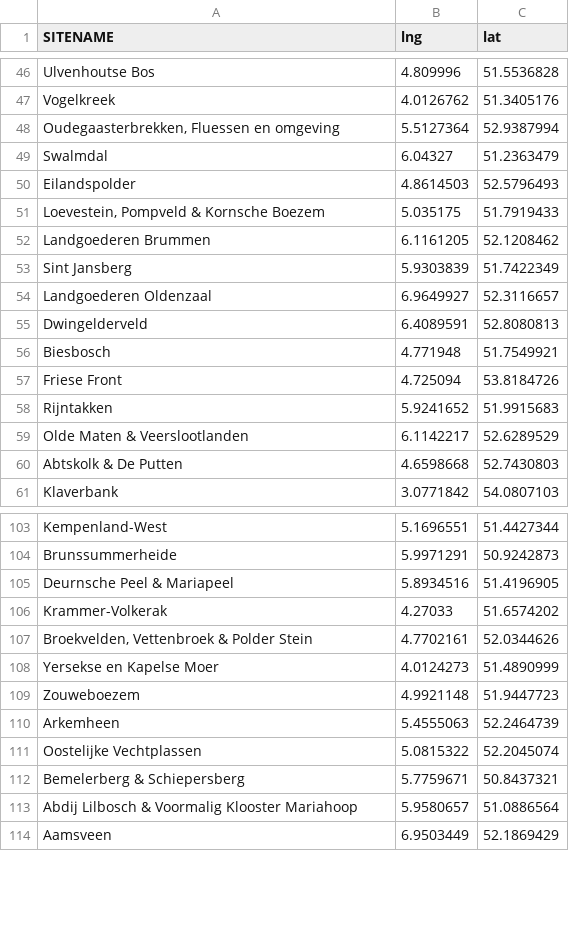
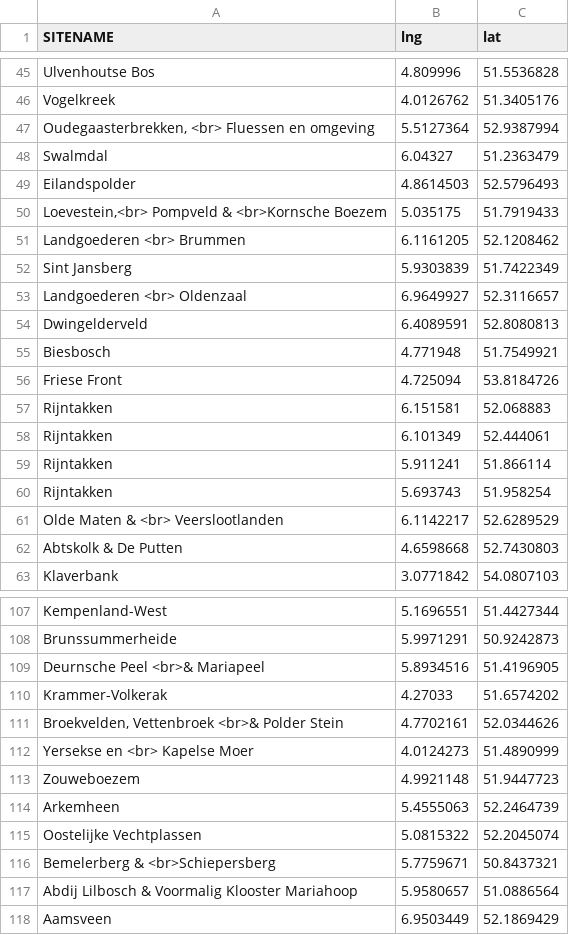
Before and after one commit to wkaart/wkaart, a CSV file: data/N2000labels.csv, drawn as a sheet; only a part is shown, gaps mark what is left out; addresses are those after the commit; the diff covers the shown part only; the diff names each change by its address in the sheet, - before the commit and + after, or states it on an @@ line.

```diff
--- a/data/N2000labels.csv
+++ b/data/N2000labels.csv
-A47 (SITENAME): Oudegaasterbrekken, Fluessen en omgeving
+A47 (SITENAME): Oudegaasterbrekken, <br> Fluessen en omgeving
-A50 (SITENAME): Loevestein, Pompveld & Kornsche Boezem
+A50 (SITENAME): Loevestein,<br> Pompveld & <br>Kornsche Boezem
-A51 (SITENAME): Landgoederen Brummen
+A51 (SITENAME): Landgoederen <br> Brummen
-A53 (SITENAME): Landgoederen Oldenzaal
+A53 (SITENAME): Landgoederen <br> Oldenzaal
-B57 (lng): 5.9241652
+B57 (lng): 6.151581
-C57 (lat): 51.9915683
+C57 (lat): 52.068883
+row 58: Rijntakken | 6.101349 | 52.444061
+row 59: Rijntakken | 5.911241 | 51.866114
+row 60: Rijntakken | 5.693743 | 51.958254
-A61 (SITENAME): Olde Maten & Veerslootlanden
+A61 (SITENAME): Olde Maten & <br> Veerslootlanden
-A109 (SITENAME): Deurnsche Peel & Mariapeel
+A109 (SITENAME): Deurnsche Peel <br>& Mariapeel
-A111 (SITENAME): Broekvelden, Vettenbroek & Polder Stein
+A111 (SITENAME): Broekvelden, Vettenbroek <br>& Polder Stein
-A112 (SITENAME): Yersekse en Kapelse Moer
+A112 (SITENAME): Yersekse en <br> Kapelse Moer
-A116 (SITENAME): Bemelerberg & Schiepersberg
+A116 (SITENAME): Bemelerberg & <br>Schiepersberg
```
Also changed, not shown: 2 added rows, 1 removed row and 37 edited cells elsewhere in this file.
